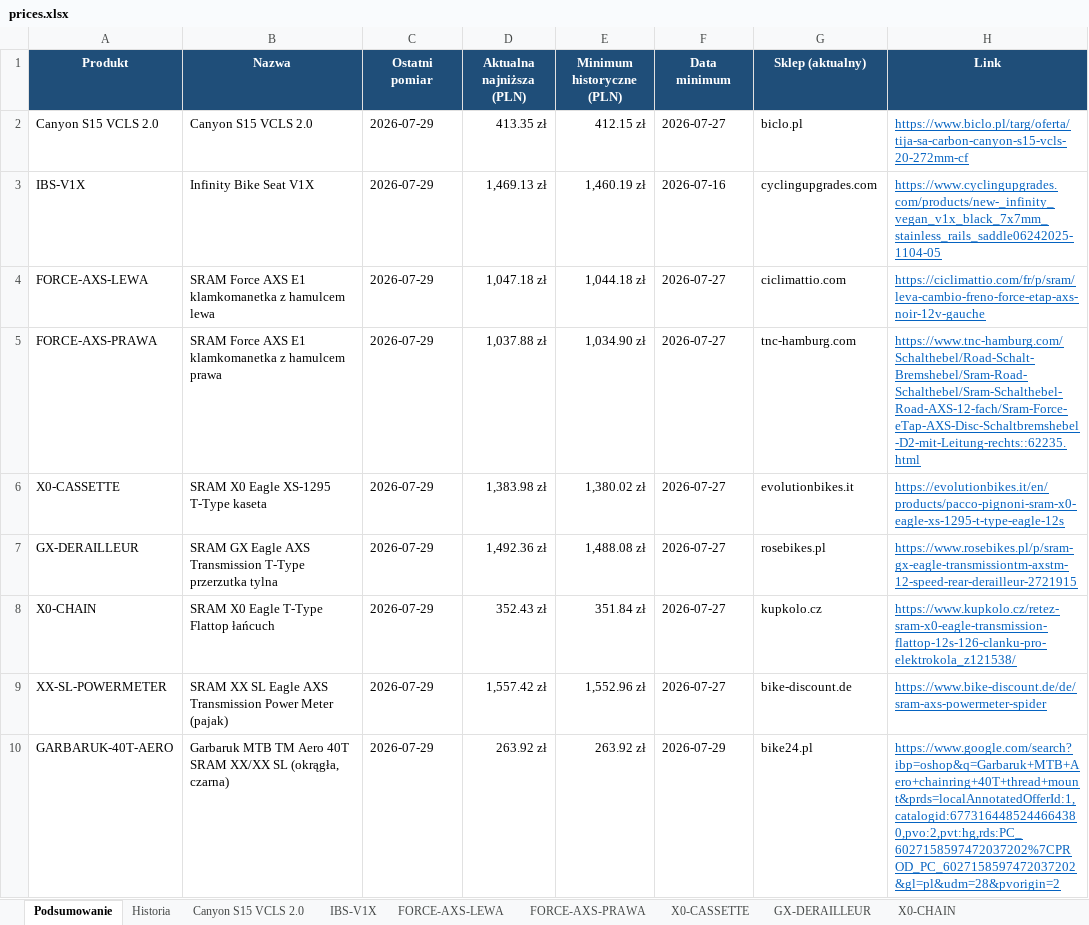
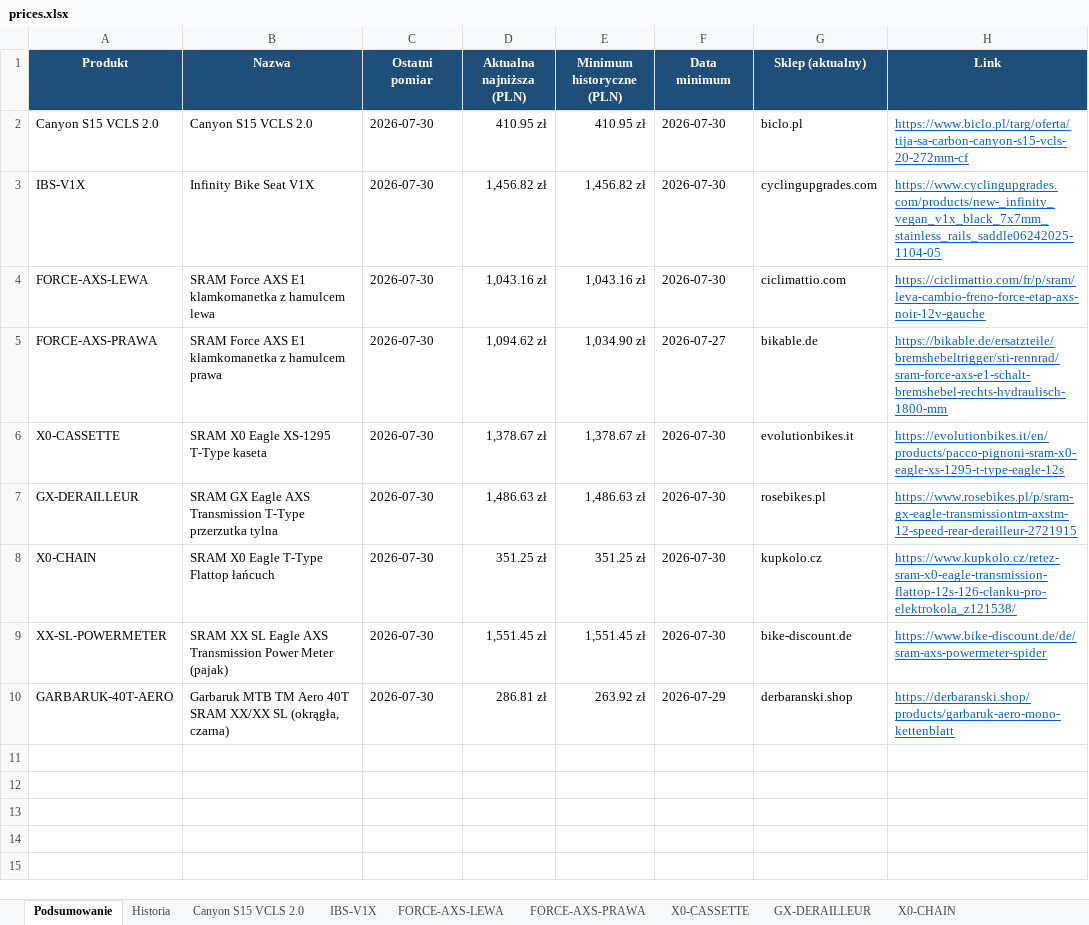
Before and after one commit to Wotjek/PriceChecker, an Excel workbook: output/prices.xlsx, sheet Podsumowanie, drawn as a sheet; values as stored, in another font and other column widths than the file's, no borders; the diff names each change by its address in the sheet, - before the commit and + after, or states it on an @@ line.

```diff
--- a/output/prices.xlsx (sheet Podsumowanie)
+++ b/output/prices.xlsx (sheet Podsumowanie)
-C2:C10 (Ostatni pomiar): 2026-07-29
+C2:C10 (Ostatni pomiar): 2026-07-30
-D2 (Aktualna najniższa (PLN)): 413.35 zł
+D2 (Aktualna najniższa (PLN)): 410.95 zł
-E2 (Minimum historyczne (PLN)): 412.15 zł
+E2 (Minimum historyczne (PLN)): 410.95 zł
-F2 (Data minimum): 2026-07-27
+F2 (Data minimum): 2026-07-30
-D3 (Aktualna najniższa (PLN)): 1,469.13 zł
+D3 (Aktualna najniższa (PLN)): 1,456.82 zł
-E3 (Minimum historyczne (PLN)): 1,460.19 zł
+E3 (Minimum historyczne (PLN)): 1,456.82 zł
-F3 (Data minimum): 2026-07-16
+F3 (Data minimum): 2026-07-30
-D4 (Aktualna najniższa (PLN)): 1,047.18 zł
+D4 (Aktualna najniższa (PLN)): 1,043.16 zł
-E4 (Minimum historyczne (PLN)): 1,044.18 zł
+E4 (Minimum historyczne (PLN)): 1,043.16 zł
-F4 (Data minimum): 2026-07-27
+F4 (Data minimum): 2026-07-30
-D5 (Aktualna najniższa (PLN)): 1,037.88 zł
+D5 (Aktualna najniższa (PLN)): 1,094.62 zł
-G5 (Sklep (aktualny)): tnc-hamburg.com
+G5 (Sklep (aktualny)): bikable.de
-H5 (Link): https://www.tnc-hamburg.com/Schalthebel/Road-Schalt-Bremshebel/Sram-Road-Schalthebel/Sram-Schalthebel-Road-AXS-12-fach/Sram-Force-eTap-AXS-Disc-Schaltbremshebel-D2-mit-Leitung-rechts::62235.html
+H5 (Link): https://bikable.de/ersatzteile/bremshebeltrigger/sti-rennrad/sram-force-axs-e1-schalt-bremshebel-rechts-hydraulisch-1800-mm
-D6 (Aktualna najniższa (PLN)): 1,383.98 zł
+D6 (Aktualna najniższa (PLN)): 1,378.67 zł
-E6 (Minimum historyczne (PLN)): 1,380.02 zł
+E6 (Minimum historyczne (PLN)): 1,378.67 zł
-F6:F9 (Data minimum): 2026-07-27
+F6:F9 (Data minimum): 2026-07-30
-D7 (Aktualna najniższa (PLN)): 1,492.36 zł
+D7 (Aktualna najniższa (PLN)): 1,486.63 zł
-E7 (Minimum historyczne (PLN)): 1,488.08 zł
+E7 (Minimum historyczne (PLN)): 1,486.63 zł
-D8 (Aktualna najniższa (PLN)): 352.43 zł
+D8 (Aktualna najniższa (PLN)): 351.25 zł
-E8 (Minimum historyczne (PLN)): 351.84 zł
+E8 (Minimum historyczne (PLN)): 351.25 zł
-D9 (Aktualna najniższa (PLN)): 1,557.42 zł
+D9 (Aktualna najniższa (PLN)): 1,551.45 zł
-E9 (Minimum historyczne (PLN)): 1,552.96 zł
+E9 (Minimum historyczne (PLN)): 1,551.45 zł
-D10 (Aktualna najniższa (PLN)): 263.92 zł
+D10 (Aktualna najniższa (PLN)): 286.81 zł
-G10 (Sklep (aktualny)): bike24.pl
+G10 (Sklep (aktualny)): derbaranski.shop
-H10 (Link): https://www.google.com/search?ibp=oshop&q=Garbaruk+MTB+Aero+chainring+40T+thread+mount&prds=localAnnotatedOfferId:1,catalogid:6773164485244664380,pvo:2,pvt:hg,rds:PC_6027158597472037202%7CPROD_PC_6027158597472037202&gl=pl&udm=28&pvorigin=2
+H10 (Link): https://derbaranski.shop/products/garbaruk-aero-mono-kettenblatt
```
Also changed, not shown: sheet Historia, sheet XX-SL-POWERMETER, sheet GARBARUK-40T-AERO, sheet Canyon S15 VCLS 2.0, sheet GX-DERAILLEUR, sheet X0-CASSETTE, 4 more sheets, charts or pictures, 8 other files.
